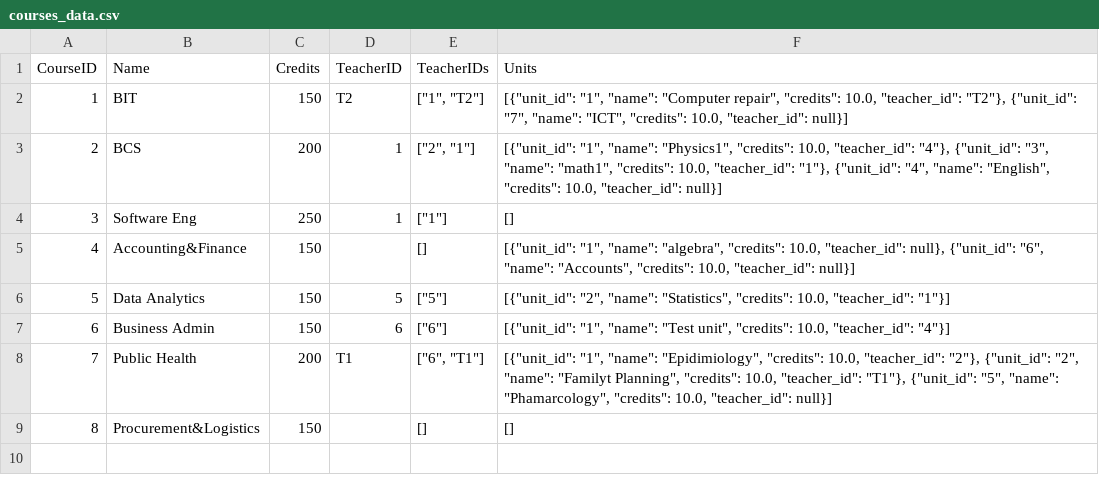
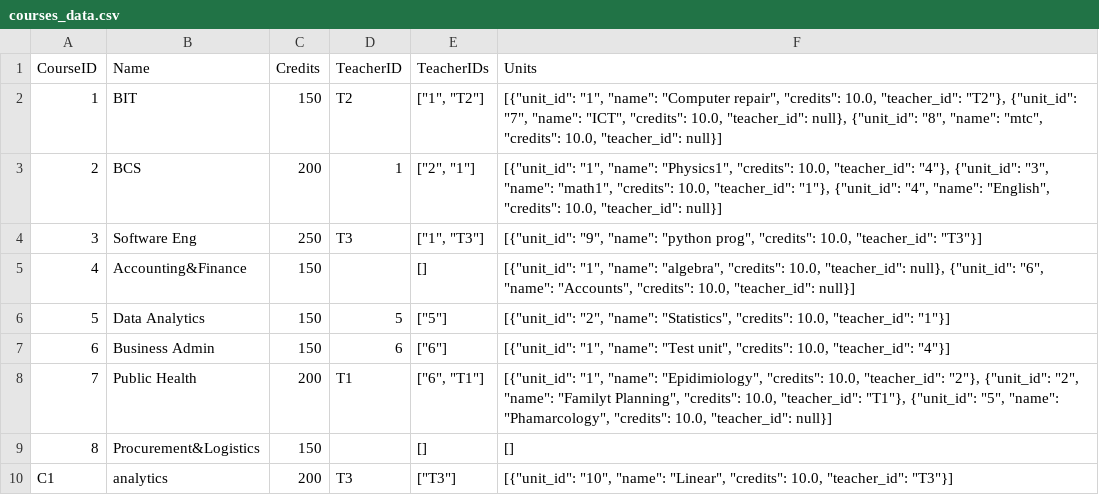
Before and after one commit to SubekoPio/Assignment3, a CSV file: Data_Storage(CSV)/courses_data.csv, drawn as a sheet.

Commit message:
Refresh data button added

```diff
--- a/Data_Storage(CSV)/courses_data.csv
+++ b/Data_Storage(CSV)/courses_data.csv
@@ -1,5 +1,5 @@
 CourseID,Name,Credits,TeacherID,TeacherIDs,Units
-1,BIT,150,T2,"[""1"", ""T2""]","[{""unit_id"": ""1"", ""name"": ""Computer repair"", ""credits"": 10.0, ""teacher_id"": ""T2""}, {""unit_id"": ""7"", ""name"": ""ICT"", ""credits"": 10.0, ""teacher_id"": null}]"
+1,BIT,150,T2,"[""1"", ""T2""]","[{""unit_id"": ""1"", ""name"": ""Computer repair"", ""credits"": 10.0, ""teacher_id"": ""T2""}, {""unit_id"": ""7"", ""name"": ""ICT"", ""credits"": 10.0, ""teacher_id"": null}, {""unit_id"": ""8"", ""name"": ""mtc"", ""credits"": 10.0, ""teacher_id"": null}]"
 2,BCS,200,1,"[""2"", ""1""]","[{""unit_id"": ""1"", ""name"": ""Physics1"", ""credits"": 10.0, ""teacher_id"": ""4""}, {""unit_id"": ""3"", ""name"": ""math1"", ""credits"": 10.0, ""teacher_id"": ""1""}, {""unit_id"": ""4"", ""name"": ""English"", ""credits"": 10.0, ""teacher_id"": null}]"
-3,Software Eng,250,1,"[""1""]",[]
+3,Software Eng,250,T3,"[""1"", ""T3""]","[{""unit_id"": ""9"", ""name"": ""python prog"", ""credits"": 10.0, ""teacher_id"": ""T3""}]"
 4,Accounting&Finance,150,,[],"[{""unit_id"": ""1"", ""name"": ""algebra"", ""credits"": 10.0, ""teacher_id"": null}, {""unit_id"": ""6"", ""name"": ""Accounts"", ""credits"": 10.0, ""teacher_id"": null}]"
@@ -9 +9,2 @@ CourseID,Name,Credits,TeacherID,TeacherIDs,Units
 8,Procurement&Logistics,150,,[],[]
+C1,analytics,200,T3,"[""T3""]","[{""unit_id"": ""10"", ""name"": ""Linear"", ""credits"": 10.0, ""teacher_id"": ""T3""}]"
```
Also changed, not shown: Data_Storage(CSV)/students_data.csv, Data_Storage(CSV)/teachers_data.csv, 3 other files.
